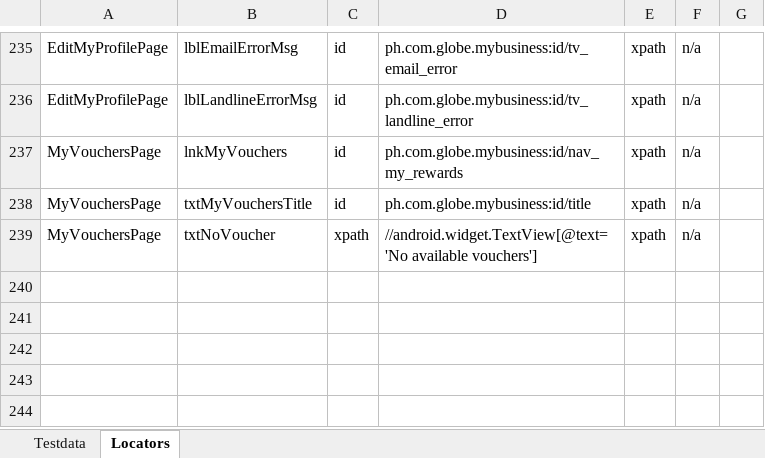
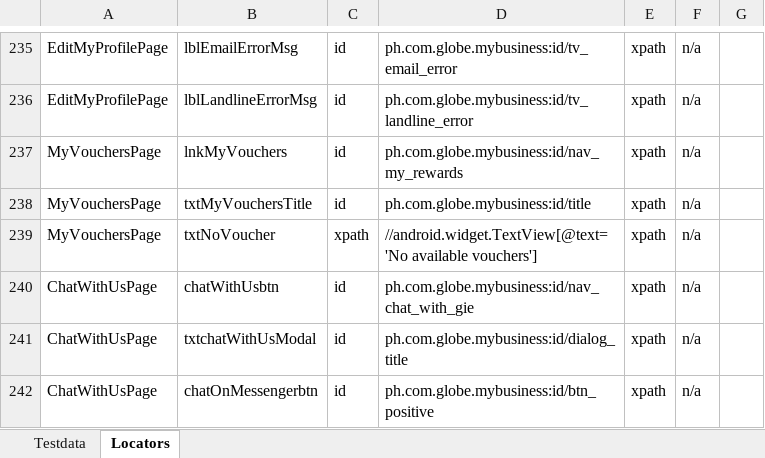
Before and after one commit to jlserra/Gomo, an Excel workbook: src/main/resources/Testdata.xlsx, sheet Locators, drawn as a sheet; only a part is shown, gaps mark what is left out; values as stored, in another font and other column widths than the file's, no borders; charts and pictures not drawn; the diff names each change by its address in the sheet, - before the commit and + after, or states it on an @@ line.

Commit message:
Chat with us Page

```diff
--- a/src/main/resources/Testdata.xlsx (sheet Locators)
+++ b/src/main/resources/Testdata.xlsx (sheet Locators)
+row 240: ChatWithUsPage | chatWithUsbtn | id | ph.com.globe.mybusiness:id/nav_chat_with_gie | xpath | n/a
+row 241: ChatWithUsPage | txtchatWithUsModal | id | ph.com.globe.mybusiness:id/dialog_title | xpath | n/a
+row 242: ChatWithUsPage | chatOnMessengerbtn | id | ph.com.globe.mybusiness:id/btn_positive | xpath | n/a
```
Also changed, not shown: sheet Testdata, 5 other files.
